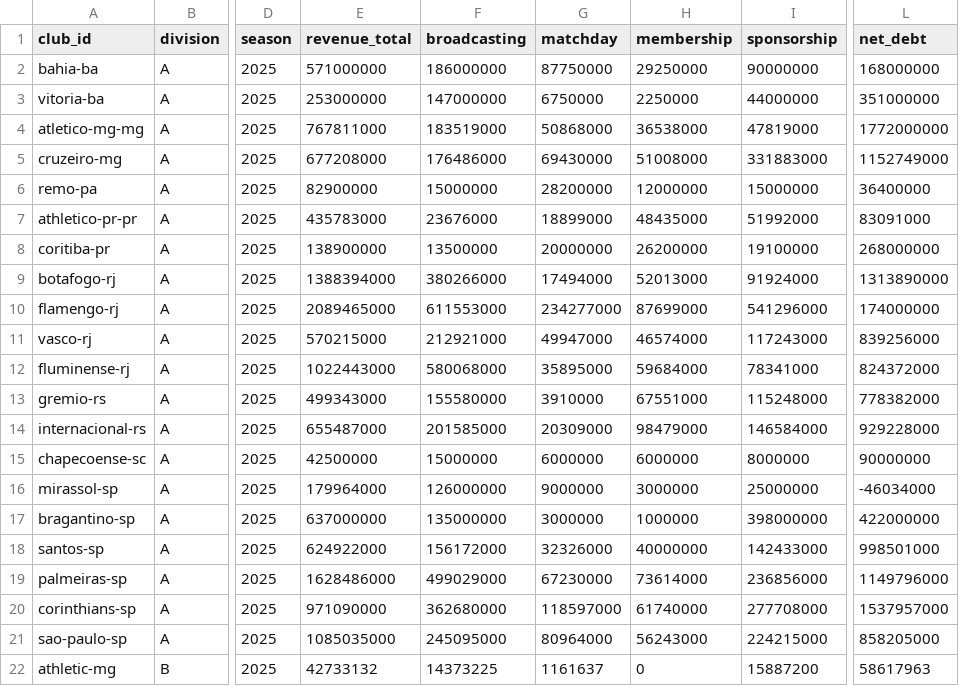
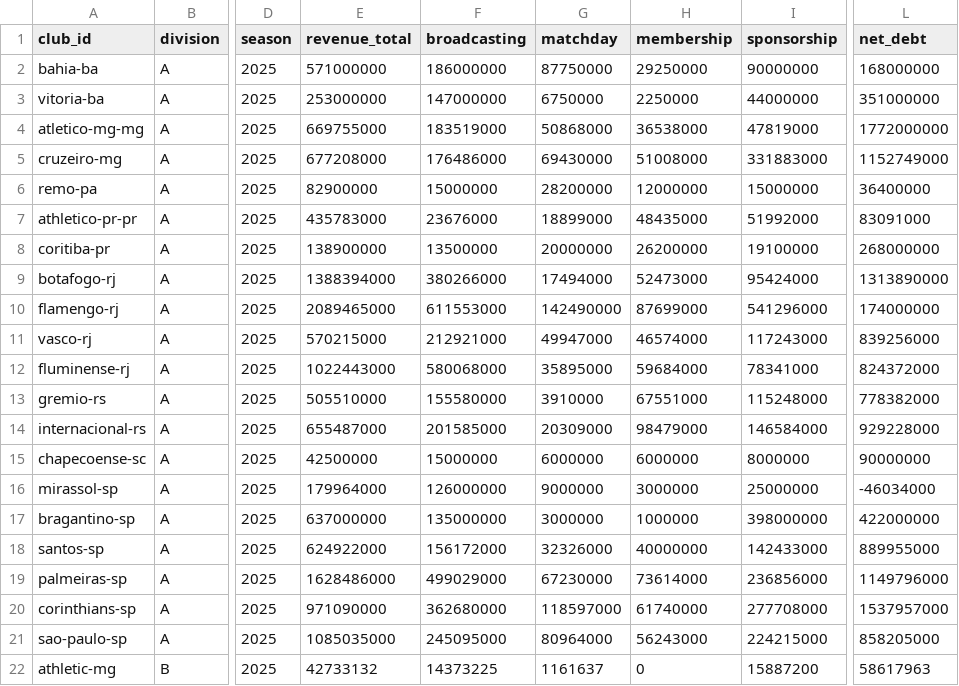
Before and after one commit to lucasnsaraujo/boleiro, a CSV file: data/finances.csv, drawn as a sheet; only a part is shown, gaps mark what is left out; the diff names each change by its address in the sheet, - before the commit and + after, or states it on an @@ line.

```diff
--- a/data/finances.csv
+++ b/data/finances.csv
-E4 (revenue_total): 767811000
+E4 (revenue_total): 669755000
-H9 (membership): 52013000
+H9 (membership): 52473000
-I9 (sponsorship): 91924000
+I9 (sponsorship): 95424000
-G10 (matchday): 234277000
+G10 (matchday): 142490000
-E13 (revenue_total): 499343000
+E13 (revenue_total): 505510000
-L18 (net_debt): 998501000
+L18 (net_debt): 889955000
```
Also changed, not shown: data/finance-sources.csv, 3 other files.
